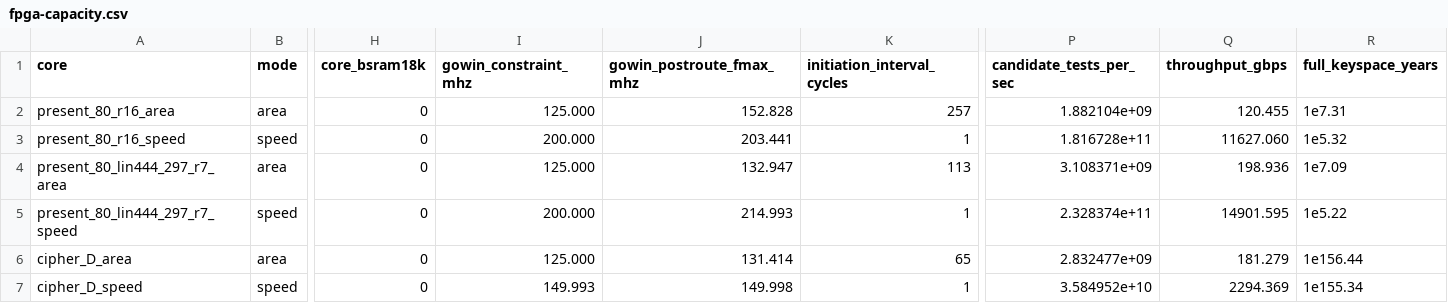
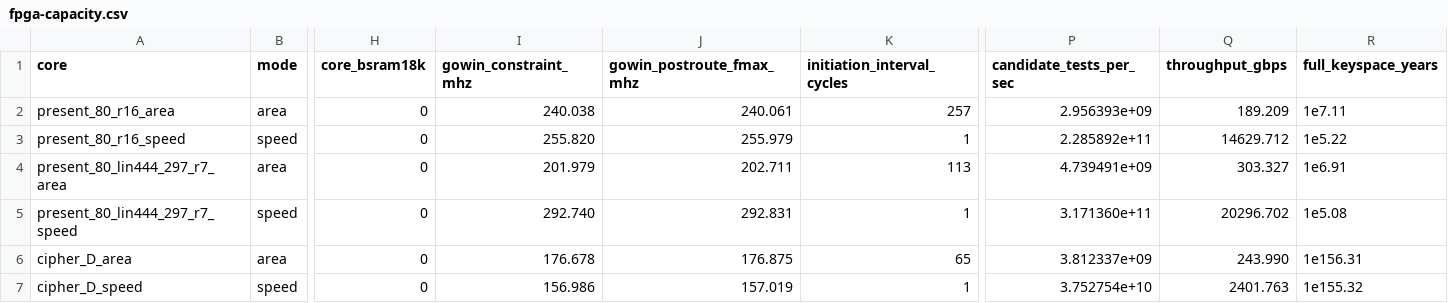
Before and after one commit to EncryptedSilence/PresentContinuous, a CSV file: results/fpga-capacity.csv, drawn as a sheet; only a part is shown, gaps mark what is left out; the diff covers the shown part only; the diff names each change by its address in the sheet, - before the commit and + after, or states it on an @@ line.

```diff
--- a/results/fpga-capacity.csv
+++ b/results/fpga-capacity.csv
-I2 (gowin_constraint_mhz): 125.000
+I2 (gowin_constraint_mhz): 240.038
-J2 (gowin_postroute_fmax_mhz): 152.828
+J2 (gowin_postroute_fmax_mhz): 240.061
-P2 (candidate_tests_per_sec): 1.882104e+09
+P2 (candidate_tests_per_sec): 2.956393e+09
-Q2 (throughput_gbps): 120.455
+Q2 (throughput_gbps): 189.209
-R2 (full_keyspace_years): 1e7.31
+R2 (full_keyspace_years): 1e7.11
-I3 (gowin_constraint_mhz): 200.000
+I3 (gowin_constraint_mhz): 255.820
-J3 (gowin_postroute_fmax_mhz): 203.441
+J3 (gowin_postroute_fmax_mhz): 255.979
-P3 (candidate_tests_per_sec): 1.816728e+11
+P3 (candidate_tests_per_sec): 2.285892e+11
-Q3 (throughput_gbps): 11627.060
+Q3 (throughput_gbps): 14629.712
-R3 (full_keyspace_years): 1e5.32
+R3 (full_keyspace_years): 1e5.22
-I4 (gowin_constraint_mhz): 125.000
+I4 (gowin_constraint_mhz): 201.979
-J4 (gowin_postroute_fmax_mhz): 132.947
+J4 (gowin_postroute_fmax_mhz): 202.711
-P4 (candidate_tests_per_sec): 3.108371e+09
+P4 (candidate_tests_per_sec): 4.739491e+09
-Q4 (throughput_gbps): 198.936
+Q4 (throughput_gbps): 303.327
-R4 (full_keyspace_years): 1e7.09
+R4 (full_keyspace_years): 1e6.91
-I5 (gowin_constraint_mhz): 200.000
+I5 (gowin_constraint_mhz): 292.740
-J5 (gowin_postroute_fmax_mhz): 214.993
+J5 (gowin_postroute_fmax_mhz): 292.831
-P5 (candidate_tests_per_sec): 2.328374e+11
+P5 (candidate_tests_per_sec): 3.171360e+11
-Q5 (throughput_gbps): 14901.595
+Q5 (throughput_gbps): 20296.702
-R5 (full_keyspace_years): 1e5.22
+R5 (full_keyspace_years): 1e5.08
-I6 (gowin_constraint_mhz): 125.000
+I6 (gowin_constraint_mhz): 176.678
-J6 (gowin_postroute_fmax_mhz): 131.414
+J6 (gowin_postroute_fmax_mhz): 176.875
-P6 (candidate_tests_per_sec): 2.832477e+09
+P6 (candidate_tests_per_sec): 3.812337e+09
-Q6 (throughput_gbps): 181.279
+Q6 (throughput_gbps): 243.990
-R6 (full_keyspace_years): 1e156.44
+R6 (full_keyspace_years): 1e156.31
-I7 (gowin_constraint_mhz): 149.993
+I7 (gowin_constraint_mhz): 156.986
-J7 (gowin_postroute_fmax_mhz): 149.998
+J7 (gowin_postroute_fmax_mhz): 157.019
-P7 (candidate_tests_per_sec): 3.584952e+10
+P7 (candidate_tests_per_sec): 3.752754e+10
-Q7 (throughput_gbps): 2294.369
+Q7 (throughput_gbps): 2401.763
-R7 (full_keyspace_years): 1e155.34
+R7 (full_keyspace_years): 1e155.32
```
Also changed, not shown: 36 edited cells elsewhere in this file, results/fpga-gowin.csv, 20 other files.
